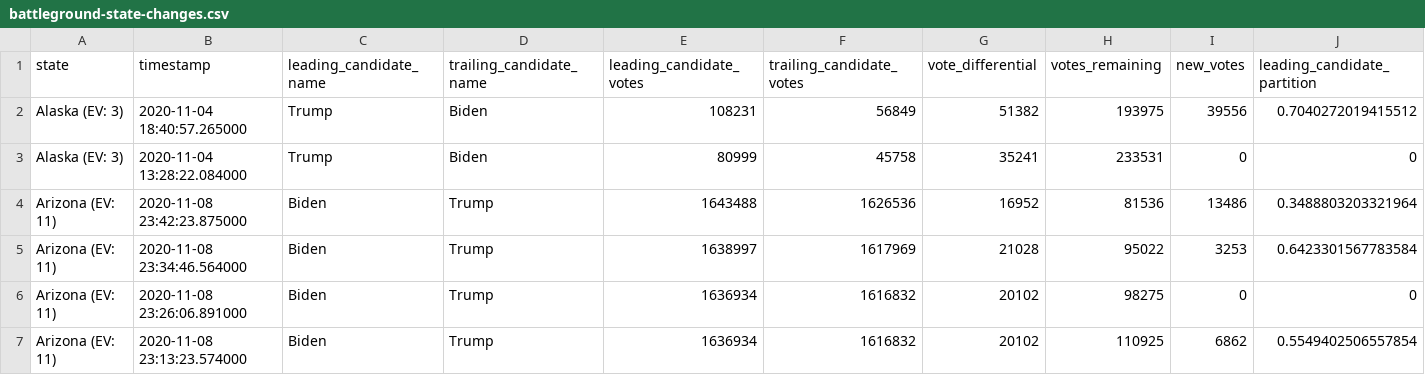
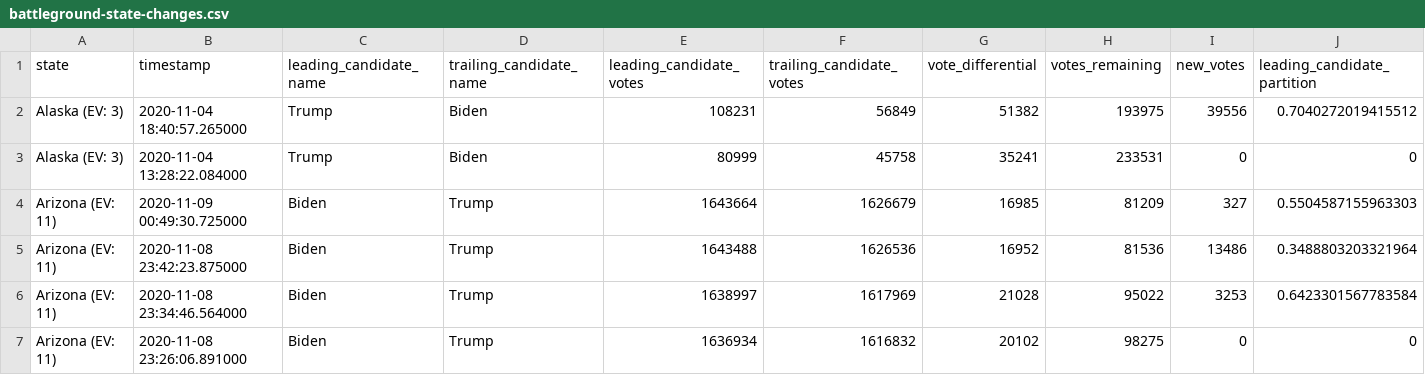
Before and after one commit to hellopat/nyt-2020-election-scraper, a CSV file: battleground-state-changes.csv, drawn as a sheet; only a part is shown; the shorter side is filled out with more unchanged rows; rows hold the shown columns only; the diff names each change by its address in the sheet, - before the commit and + after, or states it on an @@ line.

```diff
--- a/battleground-state-changes.csv
+++ b/battleground-state-changes.csv
+row 4: Arizona (EV: 11) | 2020-11-09 00:49:30.725000 | Biden | Trump | 1643664 | 1626679 | 16985 | 81209 | 327 | 0.5504587155963303
```
Also changed, not shown: 3 other files.
